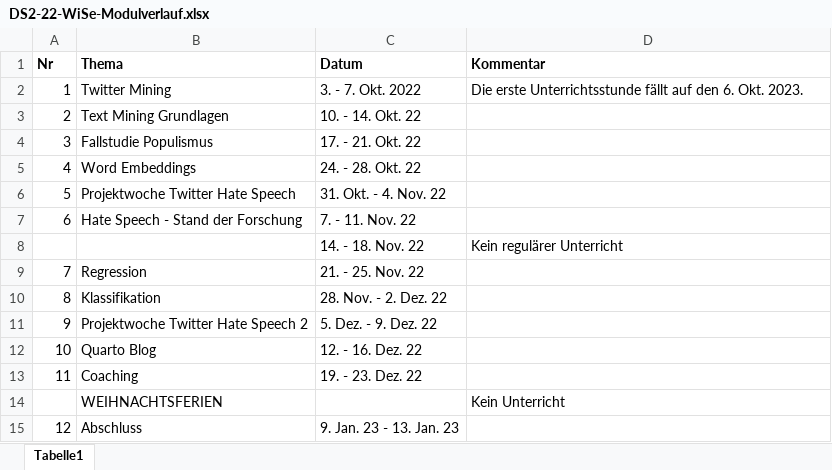
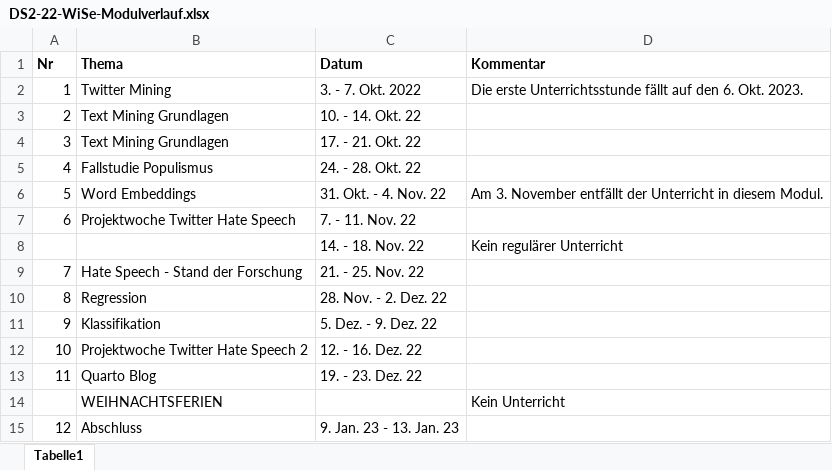
Before and after one commit to sebastiansauer/datascience-text, an Excel workbook: specifics/DS2-22-WiSe-Modulverlauf.xlsx, sheet Tabelle1, drawn as a sheet; values as stored, in another font and other column widths than the file's, no borders; the diff names each change by its address in the sheet, - before the commit and + after, or states it on an @@ line.

```diff
--- a/specifics/DS2-22-WiSe-Modulverlauf.xlsx (sheet Tabelle1)
+++ b/specifics/DS2-22-WiSe-Modulverlauf.xlsx (sheet Tabelle1)
-B4 (Thema): Fallstudie Populismus
+B4 (Thema): Text Mining Grundlagen
-B5 (Thema): Word Embeddings
+B5 (Thema): Fallstudie Populismus
-B6 (Thema): Projektwoche Twitter Hate Speech
+B6 (Thema): Word Embeddings
-D6 (Kommentar): (empty)
+D6 (Kommentar): Am 3. November entfällt der Unterricht in diesem Modul.
-B7 (Thema): Hate Speech - Stand der Forschung
+B7 (Thema): Projektwoche Twitter Hate Speech
-B9 (Thema): Regression
+B9 (Thema): Hate Speech - Stand der Forschung
-B10 (Thema): Klassifikation
+B10 (Thema): Regression
-B11 (Thema): Projektwoche Twitter Hate Speech 2
+B11 (Thema): Klassifikation
-B12 (Thema): Quarto Blog
+B12 (Thema): Projektwoche Twitter Hate Speech 2
-B13 (Thema): Coaching
+B13 (Thema): Quarto Blog
```
Also changed, not shown: 24 other files.
